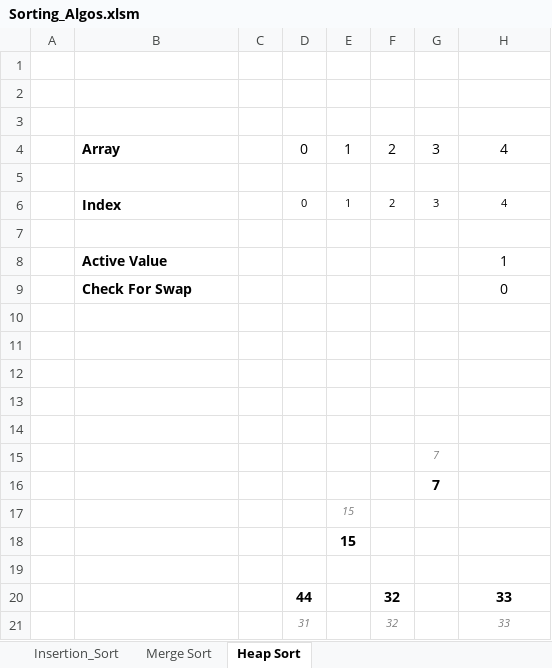
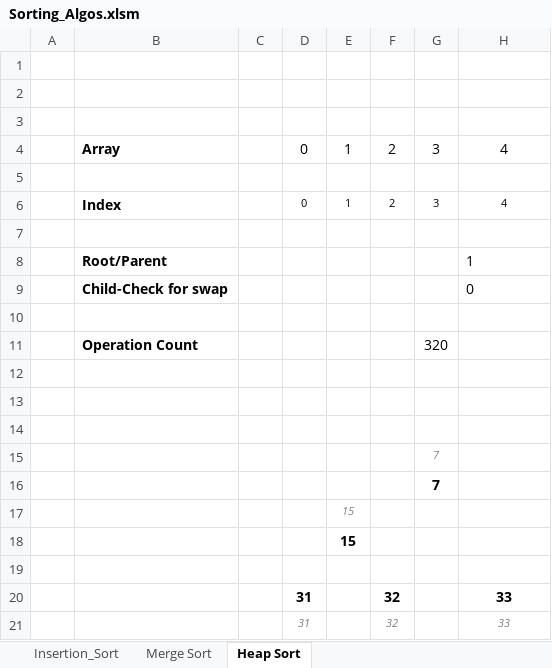
Before and after one commit to Dru-C/Python-with-xlwings-Sorting-Algorithms, an Excel workbook: Sorting_Algos.xlsm, sheet Heap Sort, drawn as a sheet; only a part is shown; values as stored, in another font and other column widths than the file's, no borders; charts and pictures and conditional formats not drawn; the diff names each change by its address in the sheet, - before the commit and + after, or states it on an @@ line.

Commit message:
Working on issues with chart updates - work in progress

```diff
--- a/Sorting_Algos.xlsm (sheet Heap Sort)
+++ b/Sorting_Algos.xlsm (sheet Heap Sort)
-B8: Active Value
+B8: Root/Parent
-H8:H9 alignment: center
+H8:H9 alignment: left
-B9: Check For Swap
+B9: Child-Check for swap
-B11: (empty)
+B11: Operation Count
-G11: (empty)
+G11: 320
-D20: 44
+D20: 31
```
Also changed, not shown: charts or pictures.
